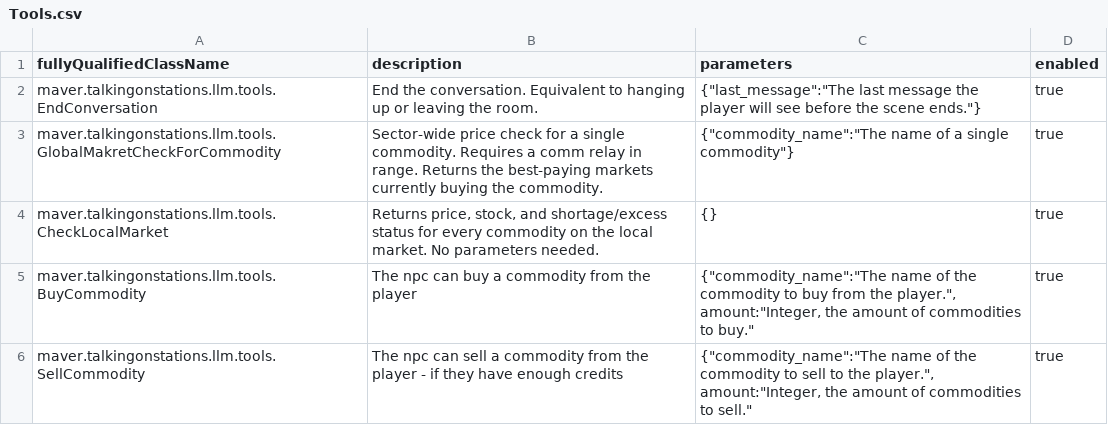
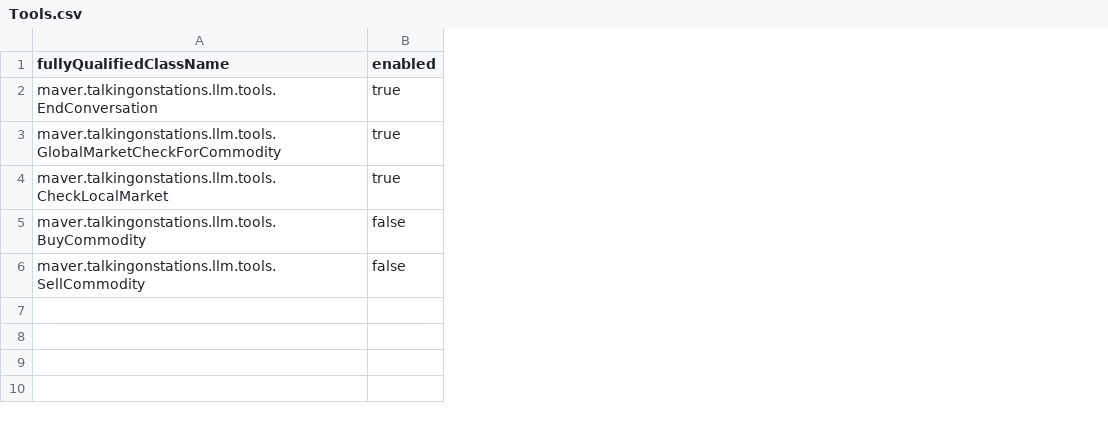
Before and after one commit to artisticMink/talkingonstations, a CSV file: src/main/modfiles/data/config/tos/Tools.csv, drawn as a sheet; removed rows and columns are numbered as before the commit, all else as after; the diff names each change by its address in the sheet, - before the commit and + after, or states it on an @@ line.

Commit message:
Streamline tool calling

```diff
--- a/src/main/modfiles/data/config/tos/Tools.csv
+++ b/src/main/modfiles/data/config/tos/Tools.csv
-column B (description), rows 2-6: End the conversation. Equivalent to hanging up or leaving the room. | Sector-wide price check for a single commodity. Requires a comm relay in range. Returns the best-paying markets currently buying the commodity. | Returns price, stock, and shortage/excess status for every commodity on the local market. No parameters needed. | The npc can buy a commodity from the player | The npc can sell a commodity from the player - if they have enough credits
-column C (parameters), rows 2-6: {"last_message":"The last message the player will see before the scene ends."} | {"commodity_name":"The name of a single commodity"} | {} | {"commodity_name":"The name of the commodity to buy from the player.", amount:"Integer, the amount of commodities to buy." | {"commodity_name":"The name of the commodity to sell to the player.", amount:"Integer, the amount of commodities to sell."
-A3 (fullyQualifiedClassName): maver.talkingonstations.llm.tools.GlobalMakretCheckForCommodity
+A3 (fullyQualifiedClassName): maver.talkingonstations.llm.tools.GlobalMarketCheckForCommodity
-B5:B6 (enabled): true
+B5:B6 (enabled): false
```
Also changed, not shown: 32 other files.
